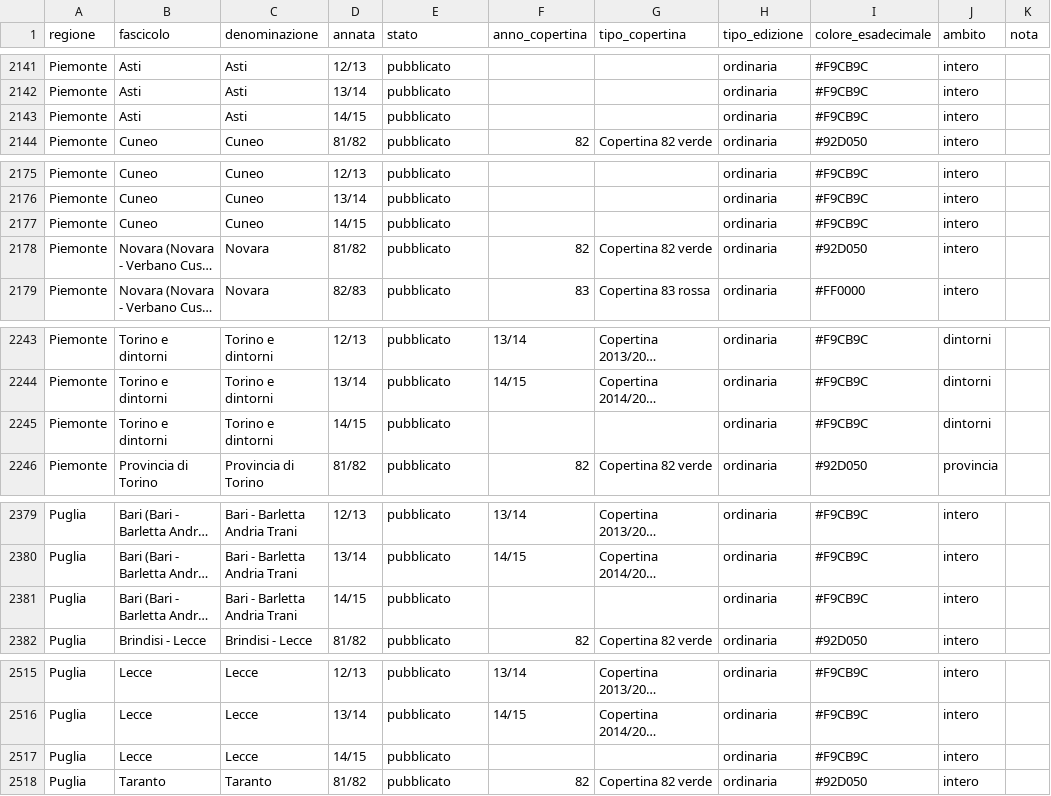
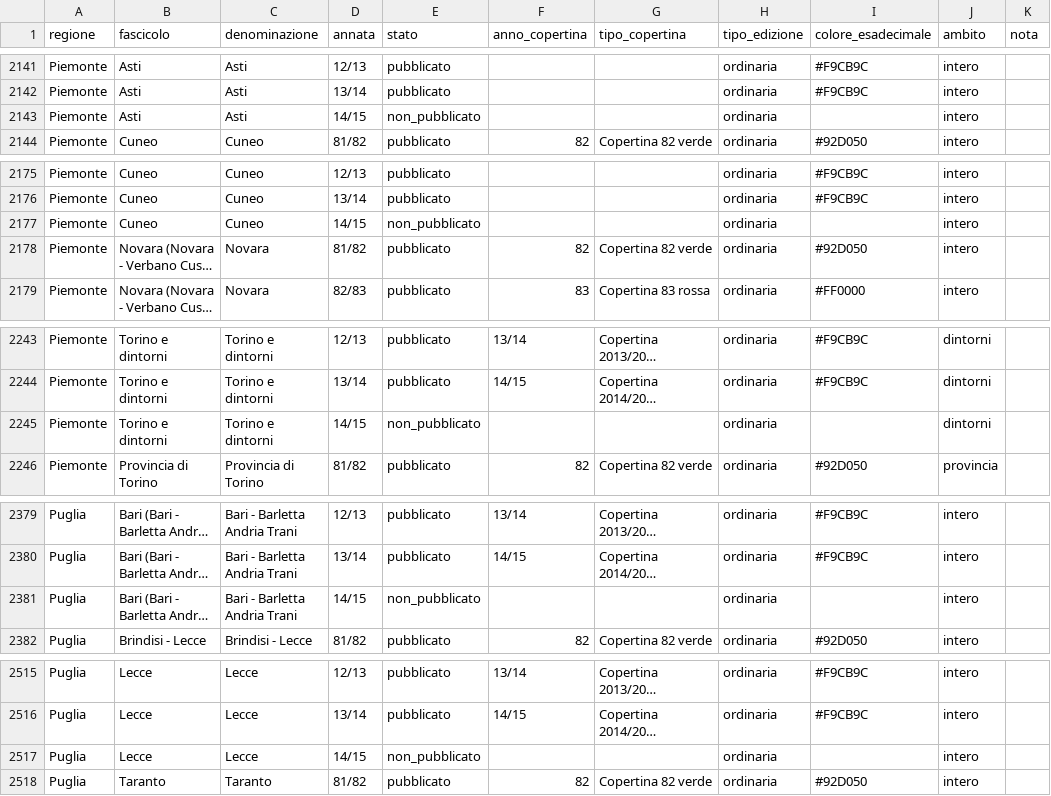
Before and after one commit to RoMu84/TuttoCitta, a CSV file: dati/fascicoli_lungo.csv, drawn as a sheet; only a part is shown, gaps mark what is left out; long unchanged cells end in …; the diff covers the shown part only; the diff names each change by its address in the sheet, - before the commit and + after, or states it on an @@ line.

```diff
--- a/dati/fascicoli_lungo.csv
+++ b/dati/fascicoli_lungo.csv
-E2143 (stato): pubblicato
+E2143 (stato): non_pubblicato
-I2143 (colore_esadecimale): #F9CB9C
+I2143 (colore_esadecimale): (empty)
-E2177 (stato): pubblicato
+E2177 (stato): non_pubblicato
-I2177 (colore_esadecimale): #F9CB9C
+I2177 (colore_esadecimale): (empty)
-E2245 (stato): pubblicato
+E2245 (stato): non_pubblicato
-I2245 (colore_esadecimale): #F9CB9C
+I2245 (colore_esadecimale): (empty)
-E2381 (stato): pubblicato
+E2381 (stato): non_pubblicato
-I2381 (colore_esadecimale): #F9CB9C
+I2381 (colore_esadecimale): (empty)
-E2517 (stato): pubblicato
+E2517 (stato): non_pubblicato
-I2517 (colore_esadecimale): #F9CB9C
+I2517 (colore_esadecimale): (empty)
```
Also changed, not shown: 6 edited cells elsewhere in this file, dati/aggregati_per_annata.csv, dati/attributi_grafici_per_annata.csv, 19 other files.
